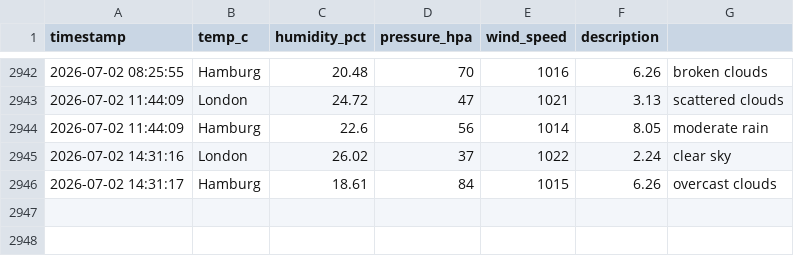
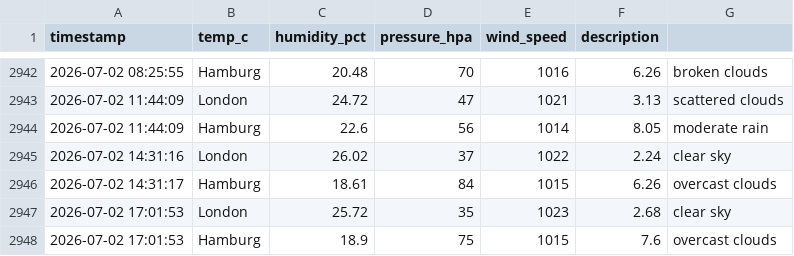
Before and after one commit to vulevu228/Weather-Tracker, a CSV file: overnight_weather.csv, drawn as a sheet; only a part is shown, gaps mark what is left out.

Commit message:
update data

```diff
--- a/overnight_weather.csv
+++ b/overnight_weather.csv
@@ -2946 +2946,3 @@ timestamp,temp_c,humidity_pct,pressure_hpa,wind_speed,description,
 2026-07-02 14:31:17,Hamburg,18.61,84,1015,6.26,overcast clouds
+2026-07-02 17:01:53,London,25.72,35,1023,2.68,clear sky
+2026-07-02 17:01:53,Hamburg,18.9,75,1015,7.6,overcast clouds
```
